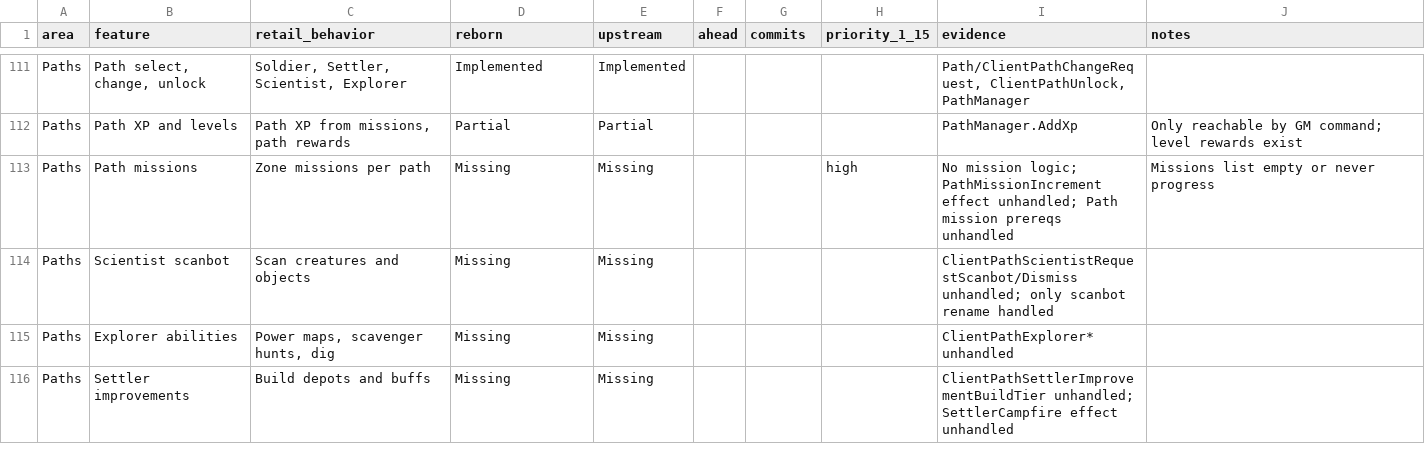
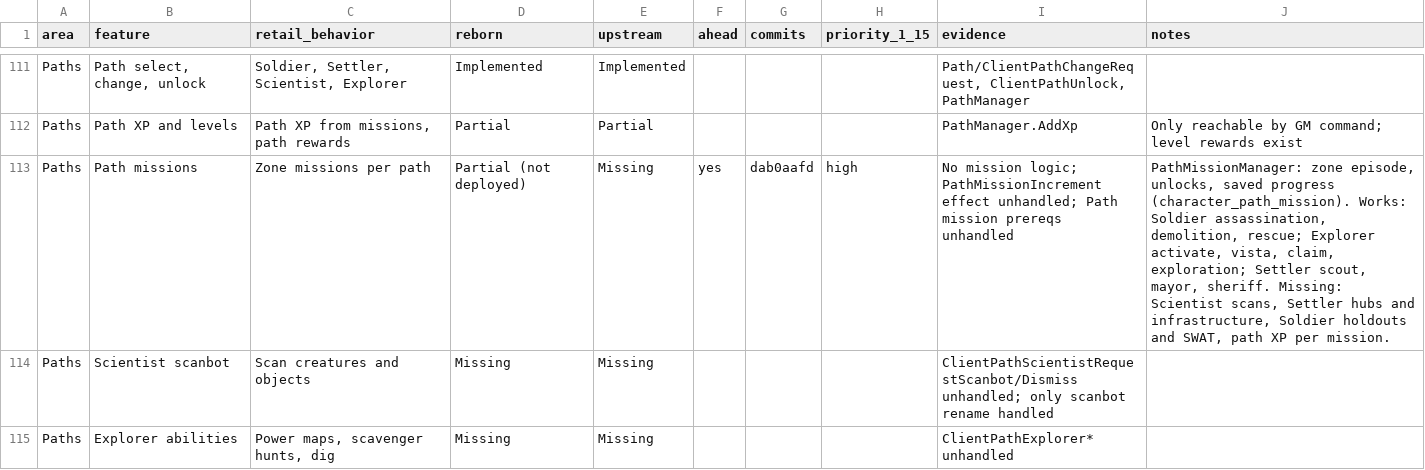
Before and after one commit to th3bluecarp/nexus-reborn, a CSV file: docs/reborn/parity.csv, drawn as a sheet; only a part is shown, gaps mark what is left out; the shorter side is filled out with more unchanged rows.

```diff
--- a/docs/reborn/parity.csv
+++ b/docs/reborn/parity.csv
@@ -112,3 +112,3 @@ Paths,"Path select, change, unlock","Soldier, Settler, Scientist, Explorer",Impl
 Paths,Path XP and levels,"Path XP from missions, path rewards",Partial,Partial,,,,PathManager.AddXp,Only reachable by GM command; level rewards exist
-Paths,Path missions,Zone missions per path,Missing,Missing,,,high,No mission logic; PathMissionIncrement effect unhandled; Path mission prereqs unhandled,Missions list empty or never progress
+Paths,Path missions,Zone missions per path,Partial (not deployed),Missing,yes,dab0aafd,high,No mission logic; PathMissionIncrement effect unhandled; Path mission prereqs unhandled,"PathMissionManager: zone episode, unlocks, saved progress (character_path_mission). Works: Soldier assassination, demolition, rescue; Explorer activate, vista, claim, exploration; Settler scout, mayor, sheriff. Missing: Scientist scans, Settler hubs and infrastructure, Soldier holdouts and SWAT, path XP per mission."
 Paths,Scientist scanbot,Scan creatures and objects,Missing,Missing,,,,ClientPathScientistRequestScanbot/Dismiss unhandled; only scanbot rename handled,
```
Also changed, not shown: 2 other files.
